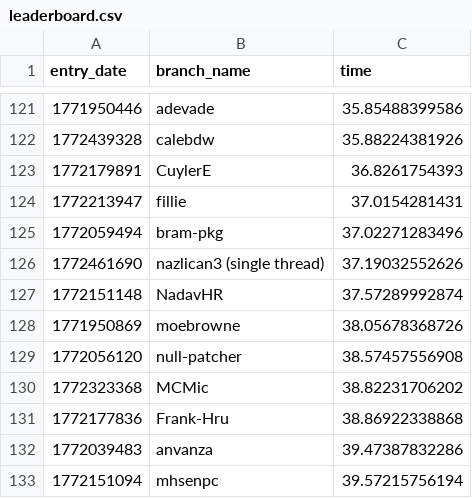
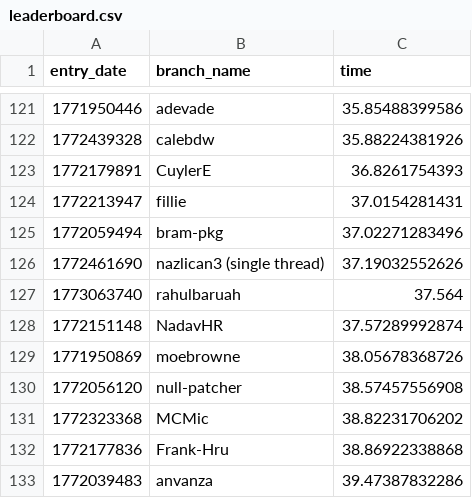
Before and after one commit to harrallo/100-million-row-challenge, a CSV file: leaderboard.csv, drawn as a sheet; only a part is shown, gaps mark what is left out; the shorter side is filled out with more unchanged rows; the diff names each change by its address in the sheet, - before the commit and + after, or states it on an @@ line.

Commit message:
Update leaderboard

```diff
--- a/leaderboard.csv
+++ b/leaderboard.csv
+row 127: 1773063740 | rahulbaruah | 37.564
```
